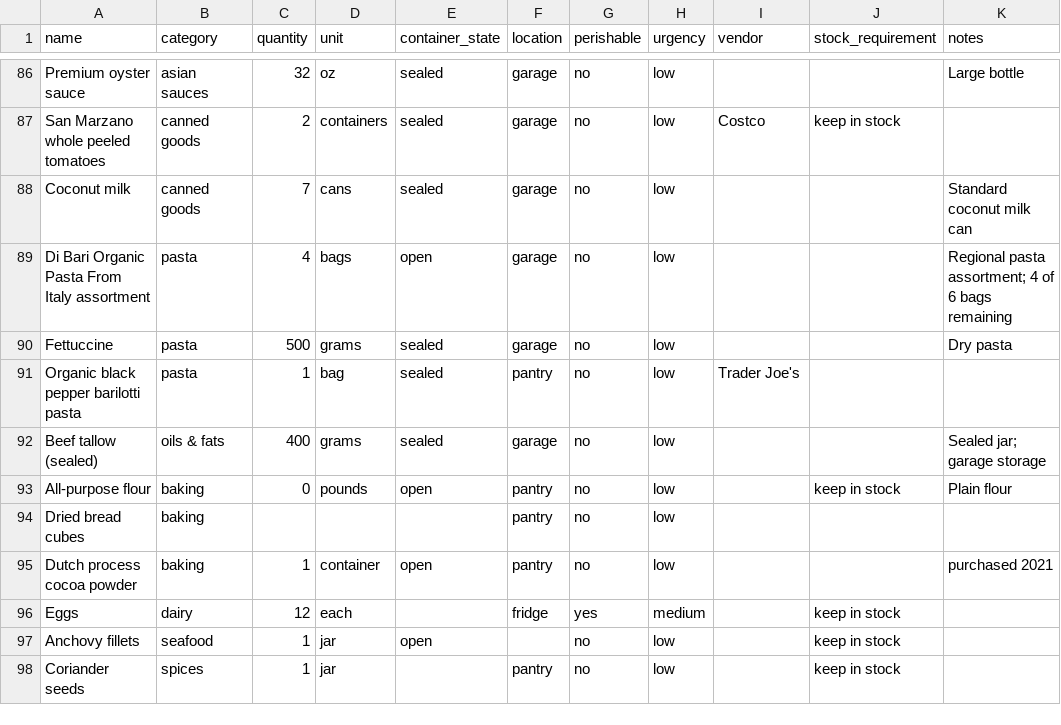
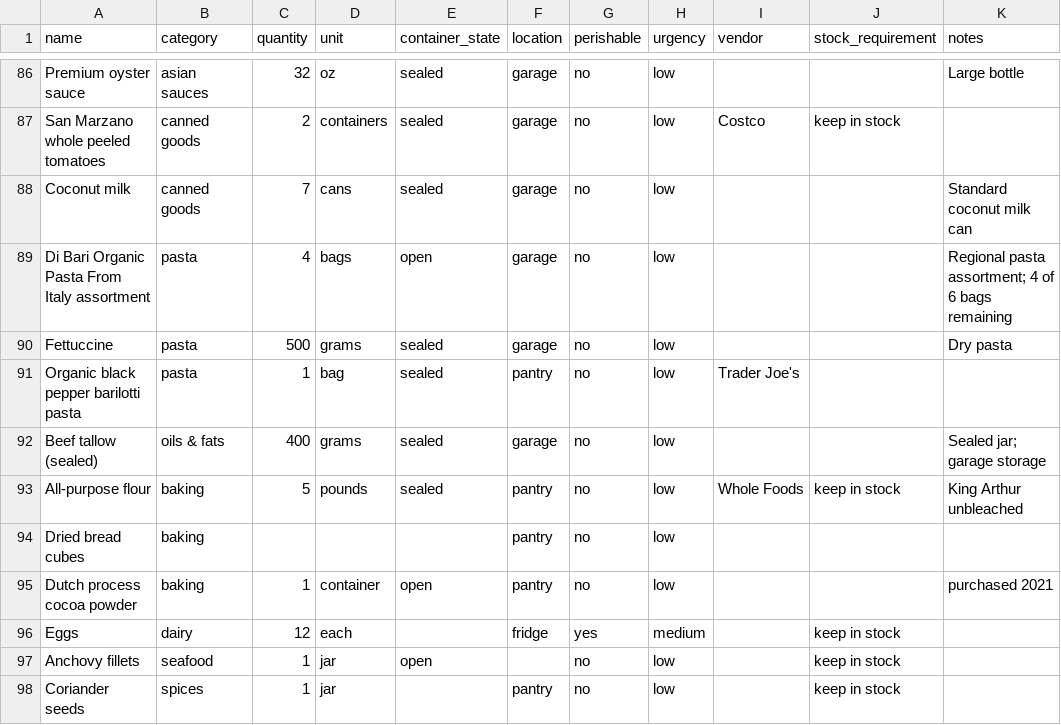
Before and after one commit to lananelson/easypantry, a CSV file: public/pantry.csv, drawn as a sheet; only a part is shown, gaps mark what is left out.

Commit message:
Restock 5 lb King Arthur all-purpose flour

```diff
--- a/public/pantry.csv
+++ b/public/pantry.csv
@@ -92,3 +92,3 @@ Organic black pepper barilotti pasta,pasta,1,bag,sealed,pantry,no,low,Trader Joe
 Beef tallow (sealed),oils & fats,400,grams,sealed,garage,no,low,,,"Sealed jar; garage storage"
-All-purpose flour,baking,0,pounds,open,pantry,no,low,,keep in stock,"Plain flour"
+All-purpose flour,baking,5,pounds,sealed,pantry,no,low,Whole Foods,keep in stock,King Arthur unbleached
 Dried bread cubes,baking,,,,pantry,no,low,,,
```
